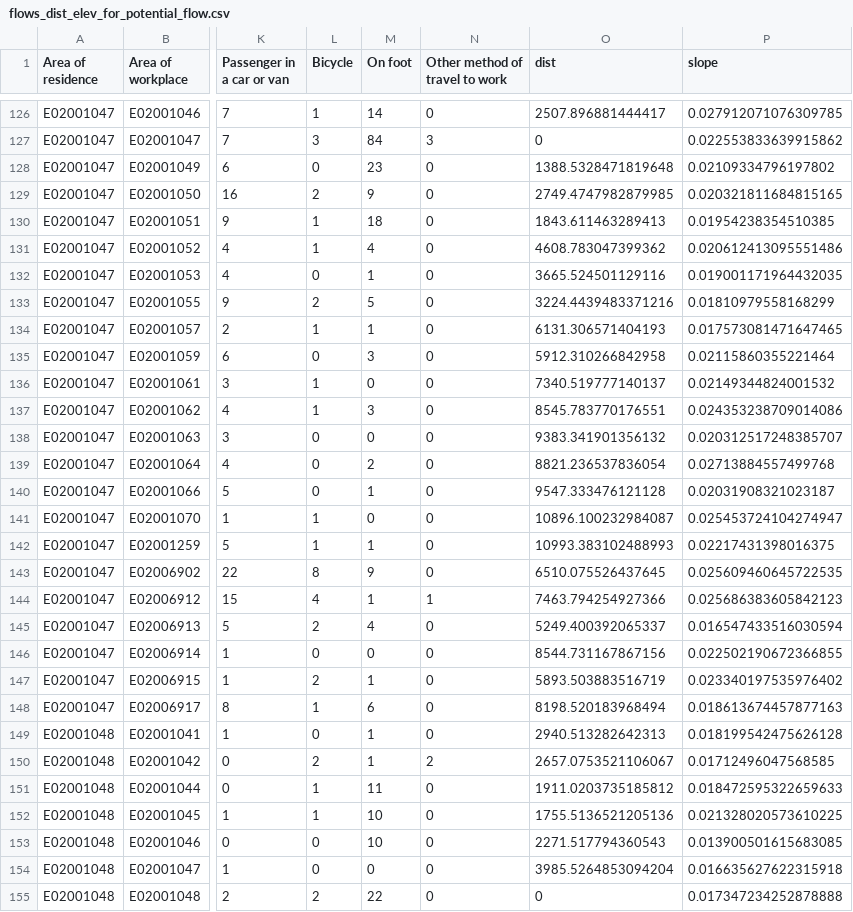
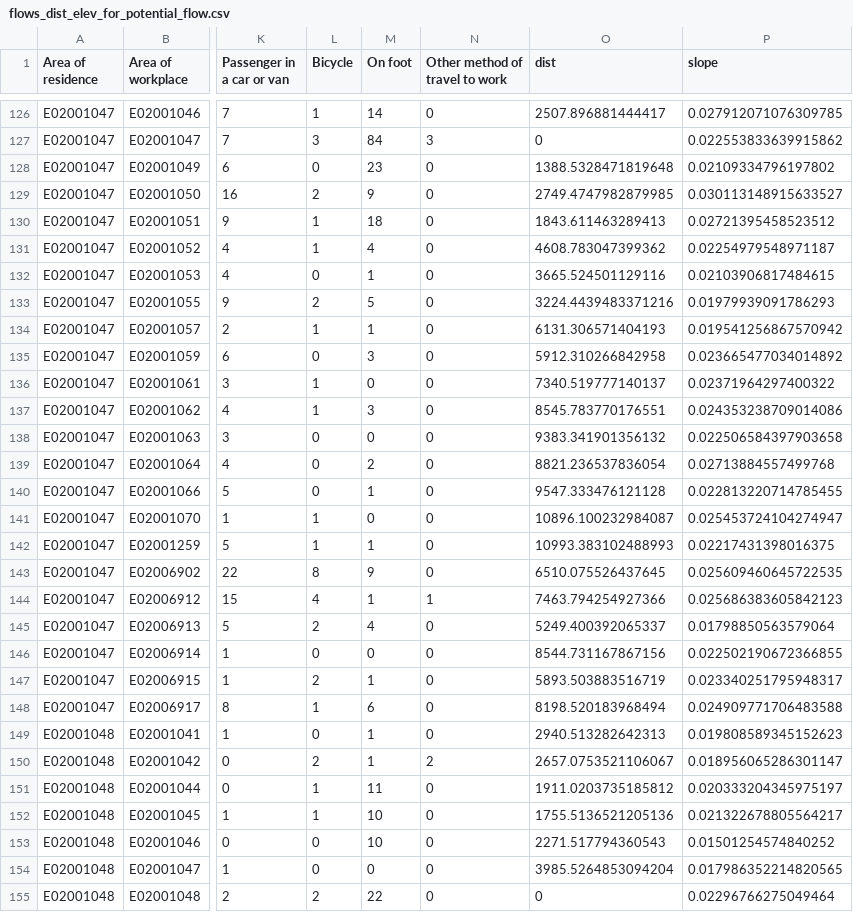
Before and after one commit to Hussein-Mahfouz/Bicycle-Network-Optimization, a CSV file: data/Manchester/flows_dist_elev_for_potential_flow.csv, drawn as a sheet; only a part is shown, gaps mark what is left out; the diff covers the shown part only; the diff names each change by its address in the sheet, - before the commit and + after, or states it on an @@ line.

```diff
--- a/data/Manchester/flows_dist_elev_for_potential_flow.csv
+++ b/data/Manchester/flows_dist_elev_for_potential_flow.csv
-P129 (slope): 0.020321811684815165
+P129 (slope): 0.030113148915633527
-P130 (slope): 0.01954238354510385
+P130 (slope): 0.02721395458523512
-P131 (slope): 0.020612413095551486
+P131 (slope): 0.02254979548971187
-P132 (slope): 0.019001171964432035
+P132 (slope): 0.02103906817484615
-P133 (slope): 0.01810979558168299
+P133 (slope): 0.01979939091786293
-P134 (slope): 0.017573081471647465
+P134 (slope): 0.019541256867570942
-P135 (slope): 0.02115860355221464
+P135 (slope): 0.023665477034014892
-P136 (slope): 0.02149344824001532
+P136 (slope): 0.02371964297400322
-P138 (slope): 0.020312517248385707
+P138 (slope): 0.022506584397903658
-P140 (slope): 0.02031908321023187
+P140 (slope): 0.022813220714785455
-P145 (slope): 0.016547433516030594
+P145 (slope): 0.01798850563579064
-P147 (slope): 0.023340197535976402
+P147 (slope): 0.023340251795948317
-P148 (slope): 0.018613674457877163
+P148 (slope): 0.024909771706483588
-P149 (slope): 0.018199542475626128
+P149 (slope): 0.019808589345152623
-P150 (slope): 0.01712496047568585
+P150 (slope): 0.018956065286301147
-P151 (slope): 0.018472595322659633
+P151 (slope): 0.020333204345975197
-P152 (slope): 0.021328020573610225
+P152 (slope): 0.021322678805564217
-P153 (slope): 0.013900501615683085
+P153 (slope): 0.01501254574840252
-P154 (slope): 0.016635627622315918
+P154 (slope): 0.017986352214820565
-P155 (slope): 0.017347234252878888
+P155 (slope): 0.02296766275049464
```
Also changed, not shown: 166 edited cells elsewhere in this file, 19 other files.
